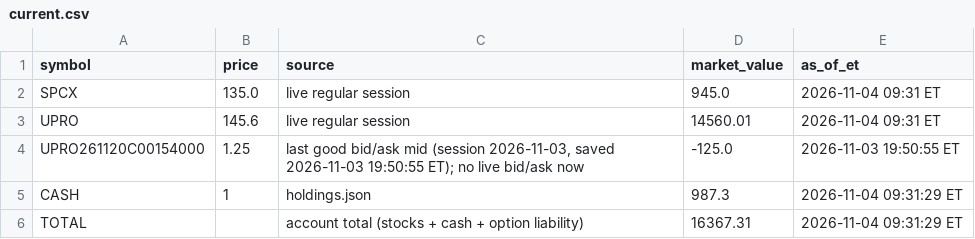
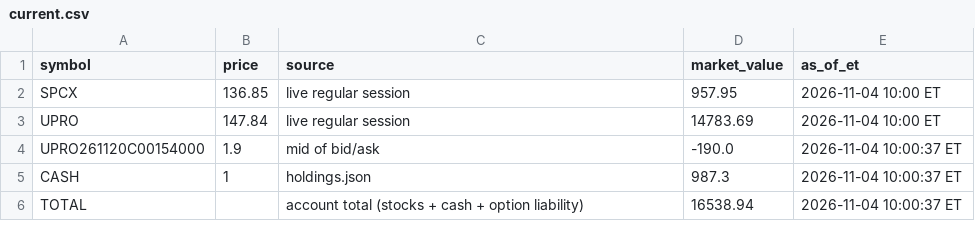
Before and after one commit to AT4Engineer/pq-22e56fd9, a CSV file: data/current.csv, drawn as a sheet.

```diff
--- a/data/current.csv
+++ b/data/current.csv
@@ -1,6 +1,6 @@
 symbol,price,source,market_value,as_of_et
-SPCX,135.0,live regular session,945.0,2026-11-04 09:31 ET
-UPRO,145.6,live regular session,14560.01,2026-11-04 09:31 ET
-UPRO261120C00154000,1.25,"last good bid/ask mid (session 2026-11-03, saved 2026-11-03 19:50:55 ET); no live bid/ask now",-125.0,2026-11-03 19:50:55 ET
-CASH,1,holdings.json,987.3,2026-11-04 09:31:29 ET
-TOTAL,,account total (stocks + cash + option liability),16367.31,2026-11-04 09:31:29 ET
+SPCX,136.85,live regular session,957.95,2026-11-04 10:00 ET
+UPRO,147.84,live regular session,14783.69,2026-11-04 10:00 ET
+UPRO261120C00154000,1.9,mid of bid/ask,-190.0,2026-11-04 10:00:37 ET
+CASH,1,holdings.json,987.3,2026-11-04 10:00:37 ET
+TOTAL,,account total (stocks + cash + option liability),16538.94,2026-11-04 10:00:37 ET
```
Also changed, not shown: data/history.csv, data/intraday.csv, 16 other files.
